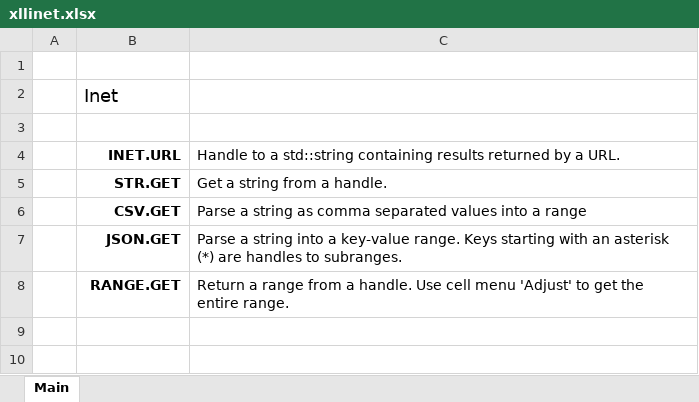
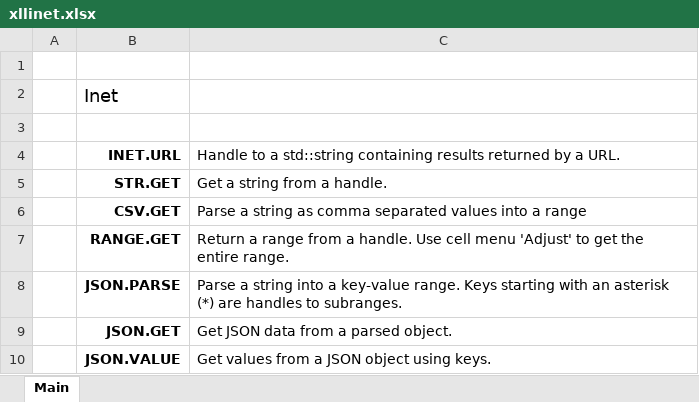
Before and after one commit to cbshiles/KALX-xllinet, an Excel workbook: xllinet.xlsx, sheet Main, drawn as a sheet; values as stored, in another font and other column widths than the file's, no borders; removed rows and columns are numbered as before the commit, all else as after; the diff names each change by its address in the sheet, - before the commit and + after, or states it on an @@ line.

```diff
--- a/xllinet.xlsx (sheet Main)
+++ b/xllinet.xlsx (sheet Main)
-row 7:  | JSON.GET | Parse a string into a key-value range. Keys starting with an asterisk (*) are handles to subranges.
+row 8:  | JSON.PARSE | Parse a string into a key-value range. Keys starting with an asterisk (*) are handles to subranges.
+row 9:  | JSON.GET | Get JSON data from a parsed object.
+row 10:  | JSON.VALUE | Get values from a JSON object using keys.
```
Also changed, not shown: 5 other files.
